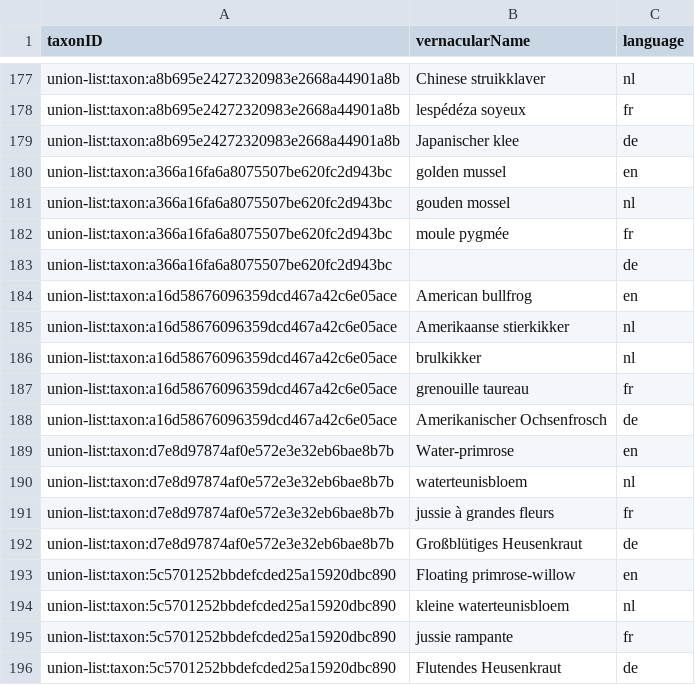
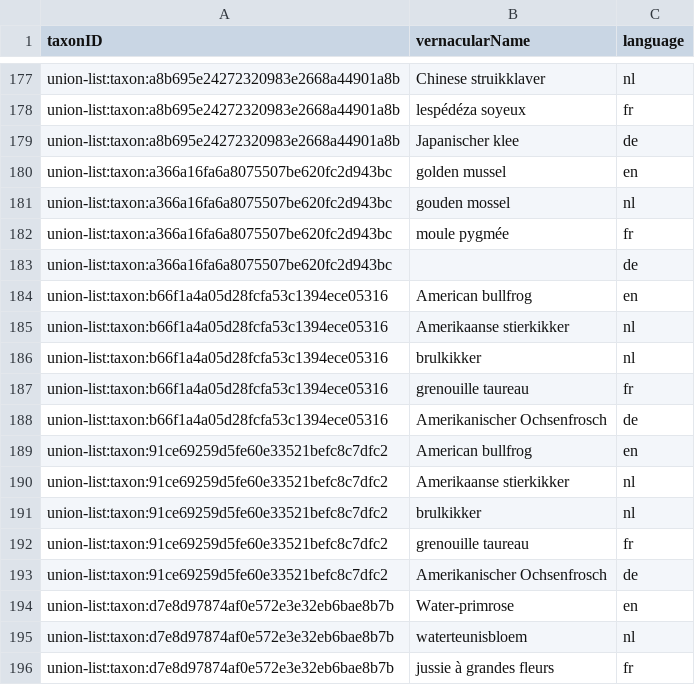
Before and after one commit to riparias/union-list, a CSV file: data/processed/vernacularname.csv, drawn as a sheet; only a part is shown, gaps mark what is left out; the shorter side is filled out with more unchanged rows.

Commit message:
Add synonym American bullfrog

```diff
--- a/data/processed/vernacularname.csv
+++ b/data/processed/vernacularname.csv
@@ -183,7 +183,12 @@ union-list:taxon:a366a16fa6a8075507be620fc2d943bc,moule pygmée,fr
 union-list:taxon:a366a16fa6a8075507be620fc2d943bc,,de
-union-list:taxon:a16d58676096359dcd467a42c6e05ace,American bullfrog,en
-union-list:taxon:a16d58676096359dcd467a42c6e05ace,Amerikaanse stierkikker,nl
-union-list:taxon:a16d58676096359dcd467a42c6e05ace,brulkikker,nl
-union-list:taxon:a16d58676096359dcd467a42c6e05ace,grenouille taureau,fr
-union-list:taxon:a16d58676096359dcd467a42c6e05ace,Amerikanischer Ochsenfrosch,de
+union-list:taxon:b66f1a4a05d28fcfa53c1394ece05316,American bullfrog,en
+union-list:taxon:b66f1a4a05d28fcfa53c1394ece05316,Amerikaanse stierkikker,nl
+union-list:taxon:b66f1a4a05d28fcfa53c1394ece05316,brulkikker,nl
+union-list:taxon:b66f1a4a05d28fcfa53c1394ece05316,grenouille taureau,fr
+union-list:taxon:b66f1a4a05d28fcfa53c1394ece05316,Amerikanischer Ochsenfrosch,de
+union-list:taxon:91ce69259d5fe60e33521befc8c7dfc2,American bullfrog,en
+union-list:taxon:91ce69259d5fe60e33521befc8c7dfc2,Amerikaanse stierkikker,nl
+union-list:taxon:91ce69259d5fe60e33521befc8c7dfc2,brulkikker,nl
+union-list:taxon:91ce69259d5fe60e33521befc8c7dfc2,grenouille taureau,fr
+union-list:taxon:91ce69259d5fe60e33521befc8c7dfc2,Amerikanischer Ochsenfrosch,de
 union-list:taxon:d7e8d97874af0e572e3e32eb6bae8b7b,Water-primrose,en
```
Also changed, not shown: data/processed/description.csv, data/processed/taxon.csv, 2 other files.
